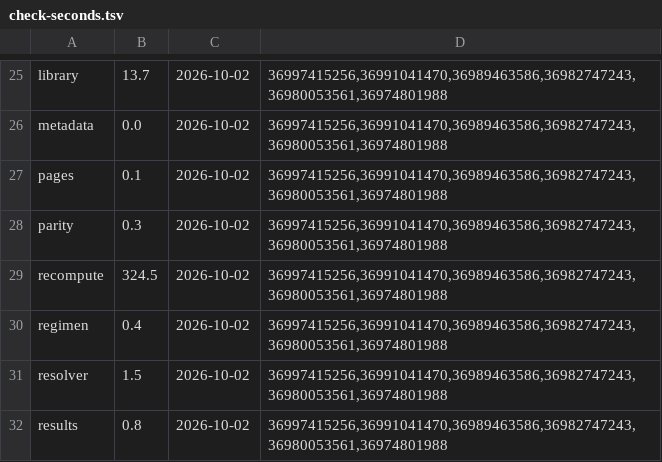
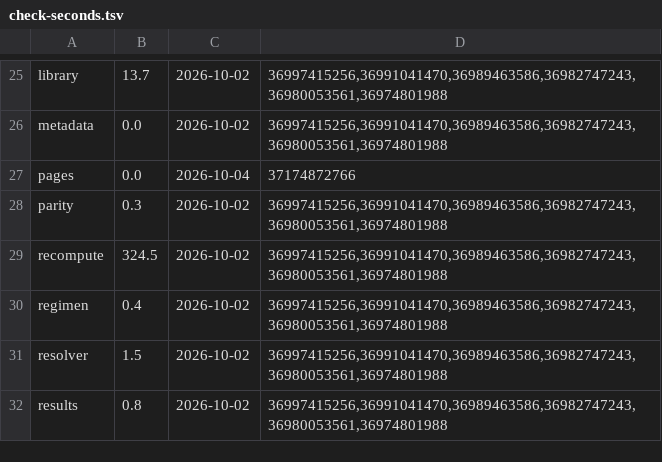
Before and after one commit to ironblock/discipline, a TSV file: .github/check-seconds.tsv, drawn as a sheet; only a part is shown, gaps mark what is left out.

```diff
--- a/.github/check-seconds.tsv
+++ b/.github/check-seconds.tsv
@@ -26,3 +26,3 @@ library	13.7	2026-10-02	36997415256,36991041470,36989463586,36982747243,36980053
 metadata	0.0	2026-10-02	36997415256,36991041470,36989463586,36982747243,36980053561,36974801988
-pages	0.1	2026-10-02	36997415256,36991041470,36989463586,36982747243,36980053561,36974801988
+pages	0.0	2026-10-04	37174872766
 parity	0.3	2026-10-02	36997415256,36991041470,36989463586,36982747243,36980053561,36974801988
```
Also changed, not shown: .github/check-owners.tsv, .github/gate-budget.tsv, 3 other files.
